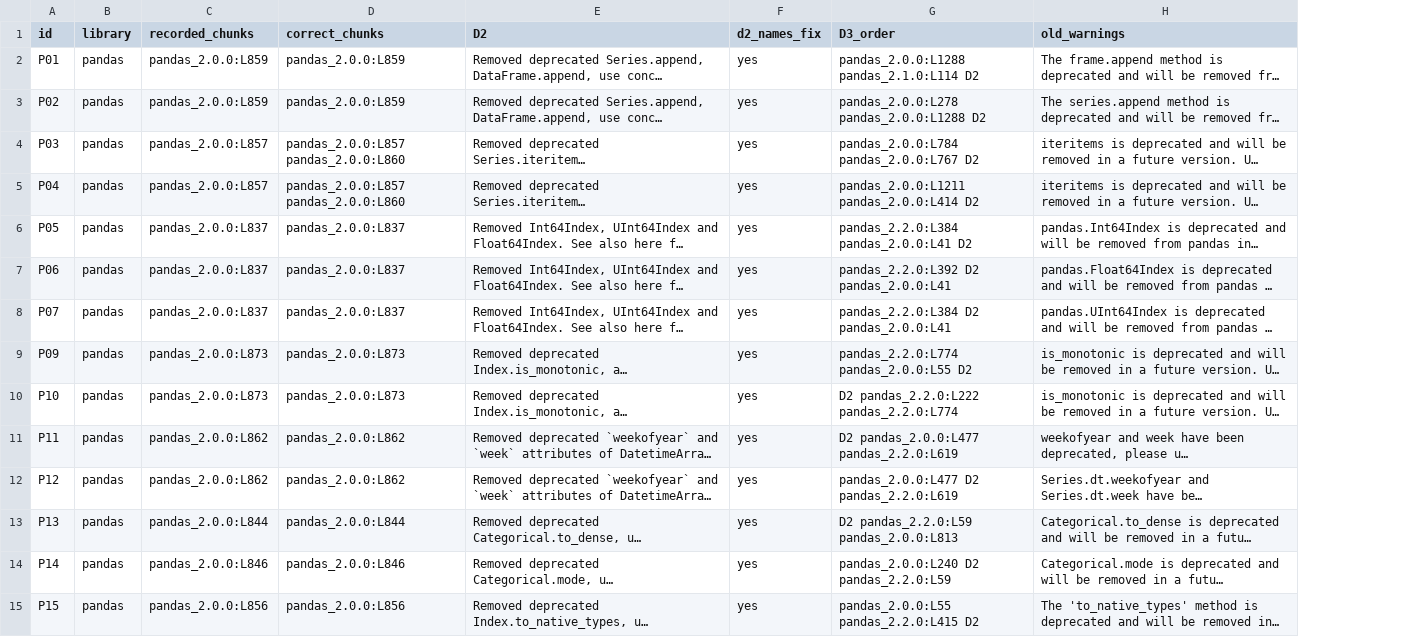
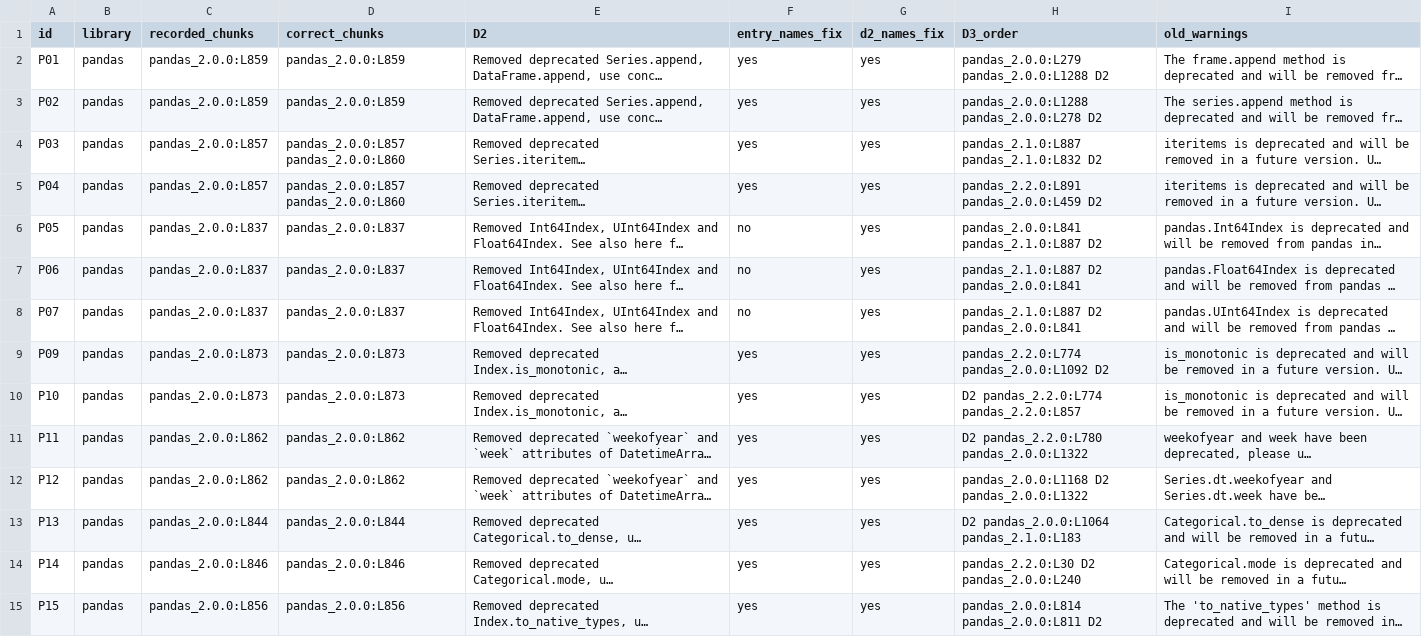
Before and after one commit to Rulinye/error-driven-repair, a CSV file: conditions/results/documentation.csv, drawn as a sheet; only a part is shown; long unchanged cells end in …; addresses are those after the commit; the diff covers the shown part only; the diff names each change by its address in the sheet, - before the commit and + after, or states it on an @@ line.

```diff
--- a/conditions/results/documentation.csv
+++ b/conditions/results/documentation.csv
+column F (entry_names_fix), rows 2-15: yes | yes | yes | yes | no | no | no | yes | yes | yes | yes | yes | yes | yes
-H2 (D3_order): pandas_2.0.0:L1288 pandas_2.1.0:L114 D2
+H2 (D3_order): pandas_2.0.0:L279 pandas_2.0.0:L1288 D2
-H3 (D3_order): pandas_2.0.0:L278 pandas_2.0.0:L1288 D2
+H3 (D3_order): pandas_2.0.0:L1288 pandas_2.0.0:L278 D2
-H4 (D3_order): pandas_2.0.0:L784 pandas_2.0.0:L767 D2
+H4 (D3_order): pandas_2.1.0:L887 pandas_2.1.0:L832 D2
-H5 (D3_order): pandas_2.0.0:L1211 pandas_2.0.0:L414 D2
+H5 (D3_order): pandas_2.2.0:L891 pandas_2.0.0:L459 D2
-H6 (D3_order): pandas_2.2.0:L384 pandas_2.0.0:L41 D2
+H6 (D3_order): pandas_2.0.0:L841 pandas_2.1.0:L887 D2
-H7 (D3_order): pandas_2.2.0:L392 D2 pandas_2.0.0:L41
+H7 (D3_order): pandas_2.1.0:L887 D2 pandas_2.0.0:L841
-H8 (D3_order): pandas_2.2.0:L384 D2 pandas_2.0.0:L41
+H8 (D3_order): pandas_2.1.0:L887 D2 pandas_2.0.0:L841
-H9 (D3_order): pandas_2.2.0:L774 pandas_2.0.0:L55 D2
+H9 (D3_order): pandas_2.2.0:L774 pandas_2.0.0:L1092 D2
-H10 (D3_order): D2 pandas_2.2.0:L222 pandas_2.2.0:L774
+H10 (D3_order): D2 pandas_2.2.0:L774 pandas_2.2.0:L857
-H11 (D3_order): D2 pandas_2.0.0:L477 pandas_2.2.0:L619
+H11 (D3_order): D2 pandas_2.2.0:L780 pandas_2.0.0:L1322
-H12 (D3_order): pandas_2.0.0:L477 D2 pandas_2.2.0:L619
+H12 (D3_order): pandas_2.0.0:L1168 D2 pandas_2.0.0:L1322
-H13 (D3_order): D2 pandas_2.2.0:L59 pandas_2.0.0:L813
+H13 (D3_order): D2 pandas_2.0.0:L1064 pandas_2.1.0:L183
-H14 (D3_order): pandas_2.0.0:L240 D2 pandas_2.2.0:L59
+H14 (D3_order): pandas_2.2.0:L30 D2 pandas_2.0.0:L240
-H15 (D3_order): pandas_2.0.0:L55 pandas_2.2.0:L415 D2
+H15 (D3_order): pandas_2.0.0:L814 pandas_2.0.0:L811 D2
```
Also changed, not shown: 71 edited cells elsewhere in this file, conditions/results/error_conditions.csv, conditions/results/retrieval.csv, 3 other files.
